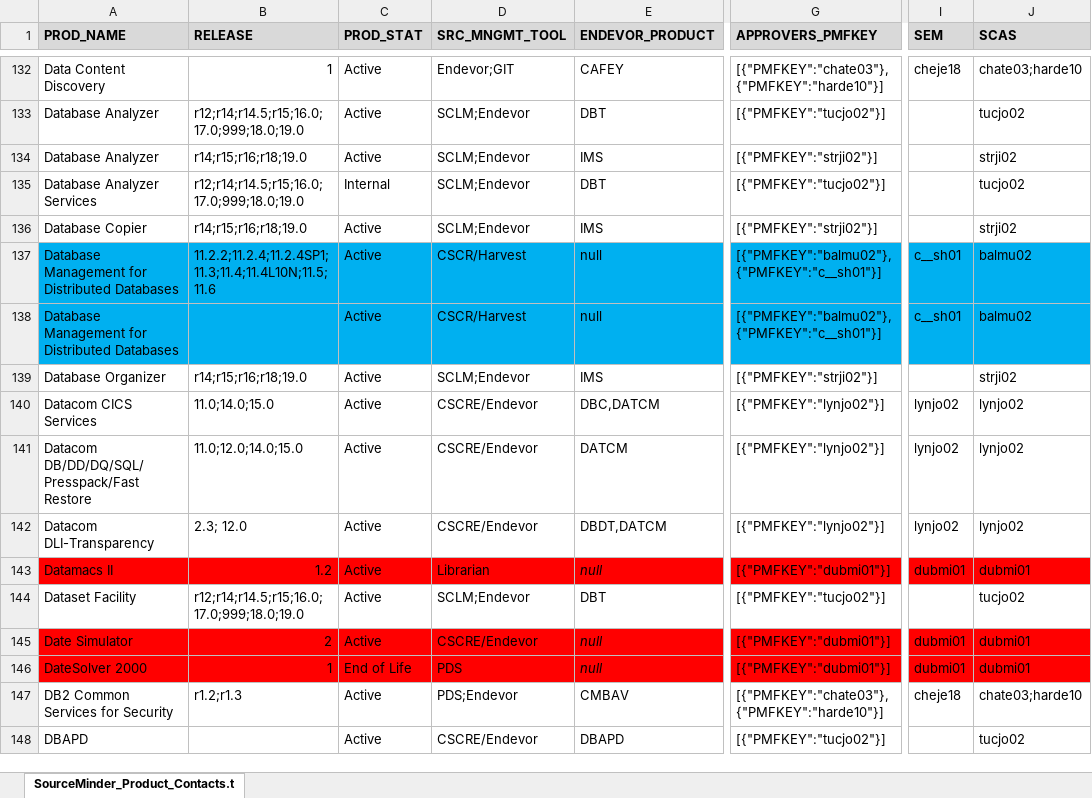
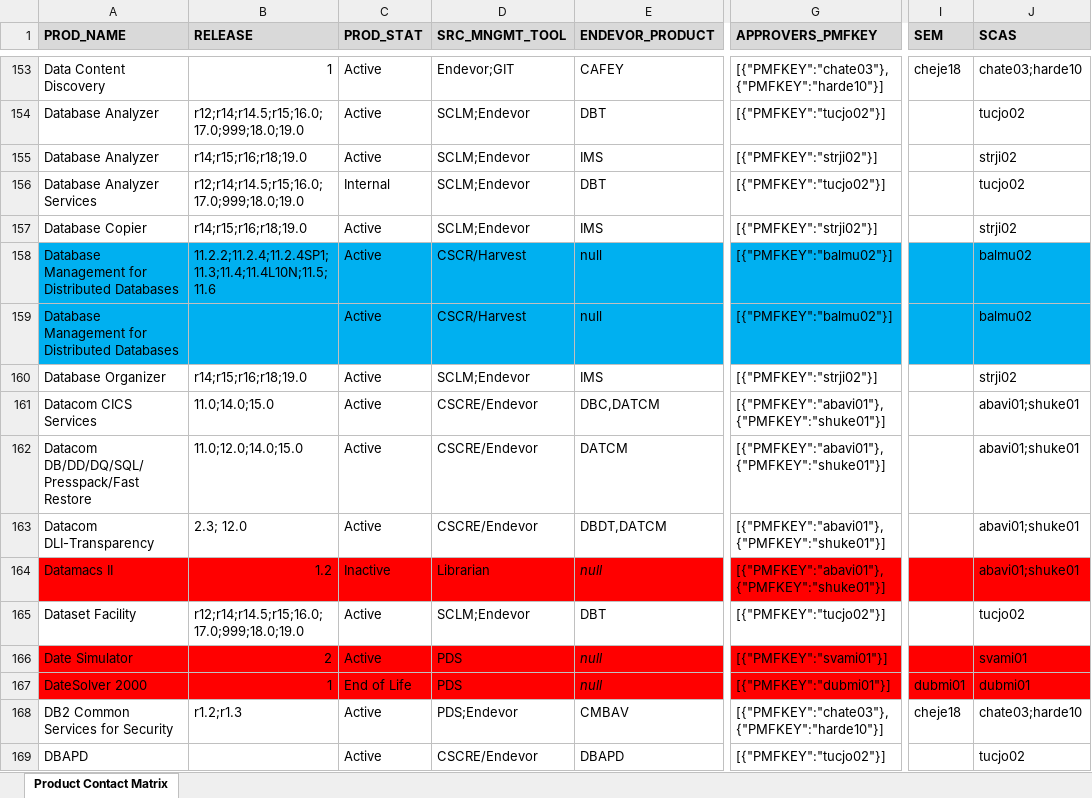
Before and after one commit to morjo02jm/SCM-Attestation-Common-LDAP, an Excel workbook: commonldap/SourceMinder_Product_Contacts.xlsx, sheet Product Contact Matrix, drawn as a sheet; only a part is shown, gaps mark what is left out; values as stored, in another font and other column widths than the file's, no borders; addresses are those after the commit; the diff covers the shown part only; the diff names each change by its address in the sheet, - before the commit and + after, or states it on an @@ line.

```diff
--- a/commonldap/SourceMinder_Product_Contacts.xlsx (sheet Product Contact Matrix)
+++ b/commonldap/SourceMinder_Product_Contacts.xlsx (sheet Product Contact Matrix)
-sheet tab: SourceMinder_Product_Contacts.t
+sheet tab: Product Contact Matrix
-G158:G159 (APPROVERS_PMFKEY): [{"PMFKEY":"balmu02"},{"PMFKEY":"c__sh01"}]
+G158:G159 (APPROVERS_PMFKEY): [{"PMFKEY":"balmu02"}]
-I158:I159 (SEM): c__sh01
+I158:I159 (SEM): (empty)
-G161:G163 (APPROVERS_PMFKEY): [{"PMFKEY":"lynjo02"}]
+G161:G163 (APPROVERS_PMFKEY): [{"PMFKEY":"abavi01"},{"PMFKEY":"shuke01"}]
-I161:I163 (SEM): lynjo02
+I161:I163 (SEM): (empty)
-J161:J163 (SCAS): lynjo02
+J161:J163 (SCAS): abavi01;shuke01
-C164 (PROD_STAT): Active
+C164 (PROD_STAT): Inactive
-G164 (APPROVERS_PMFKEY): [{"PMFKEY":"dubmi01"}]
+G164 (APPROVERS_PMFKEY): [{"PMFKEY":"abavi01"},{"PMFKEY":"shuke01"}]
-I164 (SEM): dubmi01
+I164 (SEM): (empty)
-J164 (SCAS): dubmi01
+J164 (SCAS): abavi01;shuke01
-D166 (SRC_MNGMT_TOOL): CSCRE/Endevor
+D166 (SRC_MNGMT_TOOL): PDS
-G166 (APPROVERS_PMFKEY): [{"PMFKEY":"dubmi01"}]
+G166 (APPROVERS_PMFKEY): [{"PMFKEY":"svami01"}]
-I166 (SEM): dubmi01
+I166 (SEM): (empty)
-J166 (SCAS): dubmi01
+J166 (SCAS): svami01
```
Also changed, not shown: 24 added rows, 3 removed rows, 428 edited cells and cell formats elsewhere in this sheet, 2 other files.
